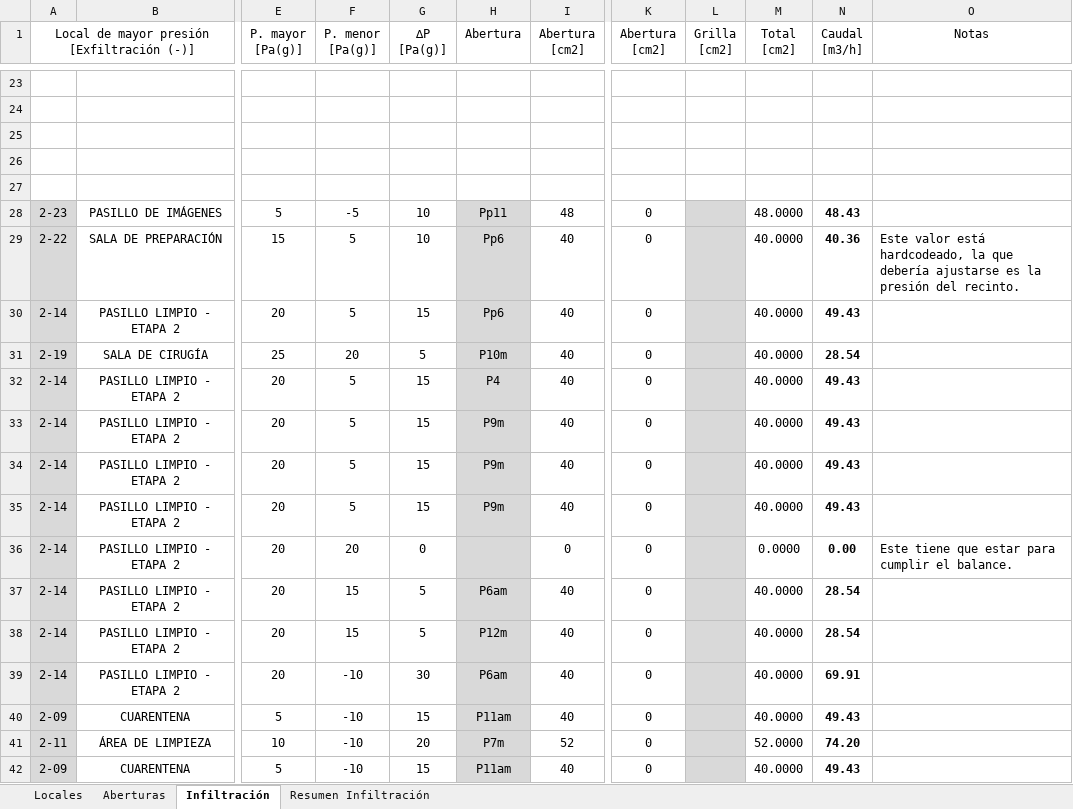
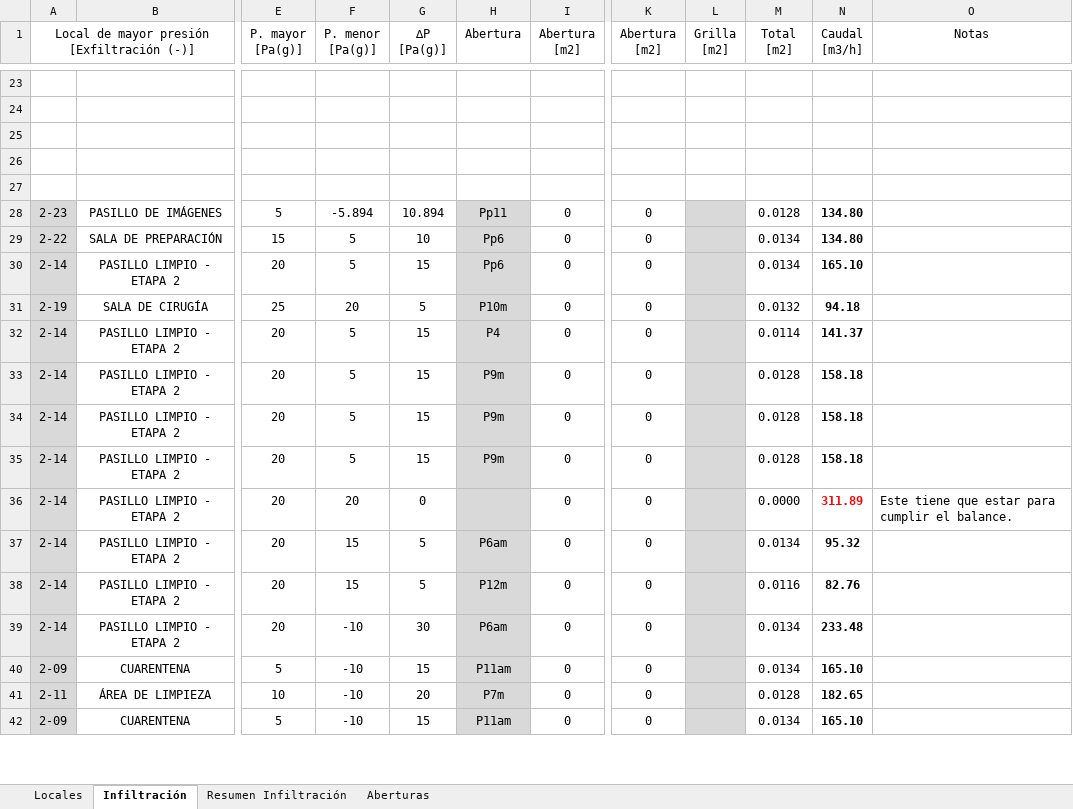
Before and after one commit to PabloMBarral/Technology-of-Heat, an Excel workbook: 01 - EES/04 - UNDER ANALYSIS/01 - INF AND ENF/planilla de caudales.xlsx, sheet Infiltración, drawn as a sheet; only a part is shown, gaps mark what is left out; values as stored, in another font and other column widths than the file's, no borders; ↵ is a line break in a cell; the diff covers the shown part only; the diff names each change by its address in the sheet, - before the commit and + after, or states it on an @@ line.

```diff
--- a/01 - EES/04 - UNDER ANALYSIS/01 - INF AND ENF/planilla de caudales.xlsx (sheet Infiltración)
+++ b/01 - EES/04 - UNDER ANALYSIS/01 - INF AND ENF/planilla de caudales.xlsx (sheet Infiltración)
@@ sheet tab order changed: Locales | Infiltración | Resumen Infiltración | Aberturas @@
-I1: Abertura ↵ [cm2]
+I1: Abertura ↵ [m2]
-K1: Abertura ↵ [cm2]
+K1: Abertura ↵ [m2]
-L1: Grilla ↵ [cm2]
+L1: Grilla ↵ [m2]
-M1: Total ↵ [cm2]
+M1: Total ↵ [m2]
-F28 (P. menor [Pa(g)]): -5
+F28 (P. menor [Pa(g)]): -5.894
-G28 (∆P [Pa(g)]): 10
+G28 (∆P [Pa(g)]): 10.894
-I28 (Abertura [m2]): 48
+I28 (Abertura [m2]): 0
-M28 (Total [m2]): 48.0000
+M28 (Total [m2]): 0.0128
-N28 (Caudal [m3/h]): 48.43
+N28 (Caudal [m3/h]): 134.80
-I29:I35 (Abertura [m2]): 40
+I29:I35 (Abertura [m2]): 0
-M29:M30 (Total [m2]): 40.0000
+M29:M30 (Total [m2]): 0.0134
-N29 (Caudal [m3/h]): 40.36
+N29 (Caudal [m3/h]): 134.80
-O29 (Notas): Este valor está hardcodeado, la que debería ajustarse es la presión del recinto.
+O29 (Notas): (empty)
-N30 (Caudal [m3/h]): 49.43
+N30 (Caudal [m3/h]): 165.10
-M31 (Total [m2]): 40.0000
+M31 (Total [m2]): 0.0132
-N31 (Caudal [m3/h]): 28.54
+N31 (Caudal [m3/h]): 94.18
-M32 (Total [m2]): 40.0000
+M32 (Total [m2]): 0.0114
-N32 (Caudal [m3/h]): 49.43
+N32 (Caudal [m3/h]): 141.37
-M33:M35 (Total [m2]): 40.0000
+M33:M35 (Total [m2]): 0.0128
-N33:N35 (Caudal [m3/h]): 49.43
+N33:N35 (Caudal [m3/h]): 158.18
-N36 (Caudal [m3/h]): 0.00
+N36 (Caudal [m3/h]): 311.89
-N36 text colour: black
+N36 text colour: #FF0000
-I37:I40 (Abertura [m2]): 40
+I37:I40 (Abertura [m2]): 0
-M37 (Total [m2]): 40.0000
+M37 (Total [m2]): 0.0134
-N37 (Caudal [m3/h]): 28.54
+N37 (Caudal [m3/h]): 95.32
-M38 (Total [m2]): 40.0000
+M38 (Total [m2]): 0.0116
-N38 (Caudal [m3/h]): 28.54
+N38 (Caudal [m3/h]): 82.76
-M39:M40 (Total [m2]): 40.0000
+M39:M40 (Total [m2]): 0.0134
-N39 (Caudal [m3/h]): 69.91
+N39 (Caudal [m3/h]): 233.48
-N40 (Caudal [m3/h]): 49.43
+N40 (Caudal [m3/h]): 165.10
-I41 (Abertura [m2]): 52
+I41 (Abertura [m2]): 0
-M41 (Total [m2]): 52.0000
+M41 (Total [m2]): 0.0128
-N41 (Caudal [m3/h]): 74.20
+N41 (Caudal [m3/h]): 182.65
-I42 (Abertura [m2]): 40
+I42 (Abertura [m2]): 0
-M42 (Total [m2]): 40.0000
+M42 (Total [m2]): 0.0134
-N42 (Caudal [m3/h]): 49.43
+N42 (Caudal [m3/h]): 165.10
```
Also changed, not shown: 97 edited cells and cell formats elsewhere in this sheet, sheet Resumen Infiltración, sheet Aberturas, sheet Locales, formulas that keep their value, 2 other files.
